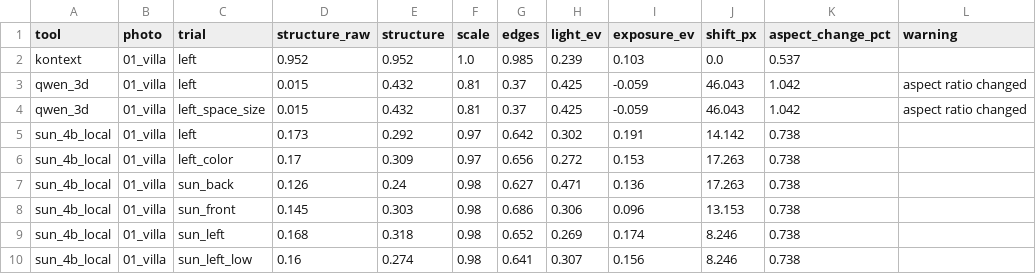
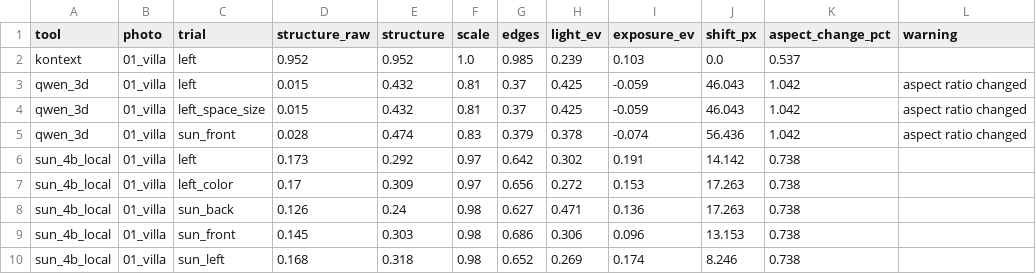
Before and after one commit to mehmetztrk/sun-direction-relighting, a CSV file: results/_report/scores.csv, drawn as a sheet; only a part is shown; the shorter side is filled out with more unchanged rows.

```diff
--- a/results/_report/scores.csv
+++ b/results/_report/scores.csv
@@ -4,2 +4,3 @@ qwen_3d;01_villa;left;0.015;0.432;0.81;0.37;0.425;-0.059;46.043;1.042;aspect rat
 qwen_3d;01_villa;left_space_size;0.015;0.432;0.81;0.37;0.425;-0.059;46.043;1.042;aspect ratio changed
+qwen_3d;01_villa;sun_front;0.028;0.474;0.83;0.379;0.378;-0.074;56.436;1.042;aspect ratio changed
 sun_4b_local;01_villa;left;0.173;0.292;0.97;0.642;0.302;0.191;14.142;0.738;
```
Also changed, not shown: 3 other files.
